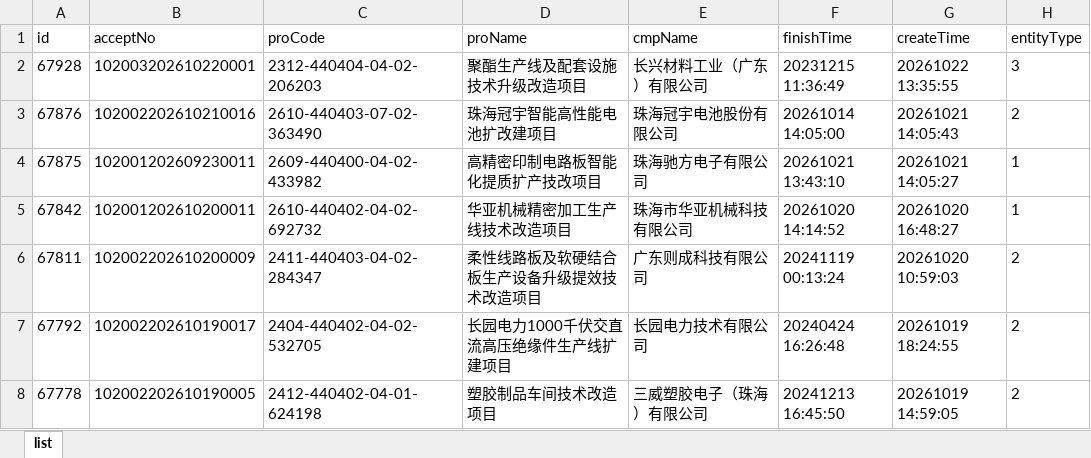
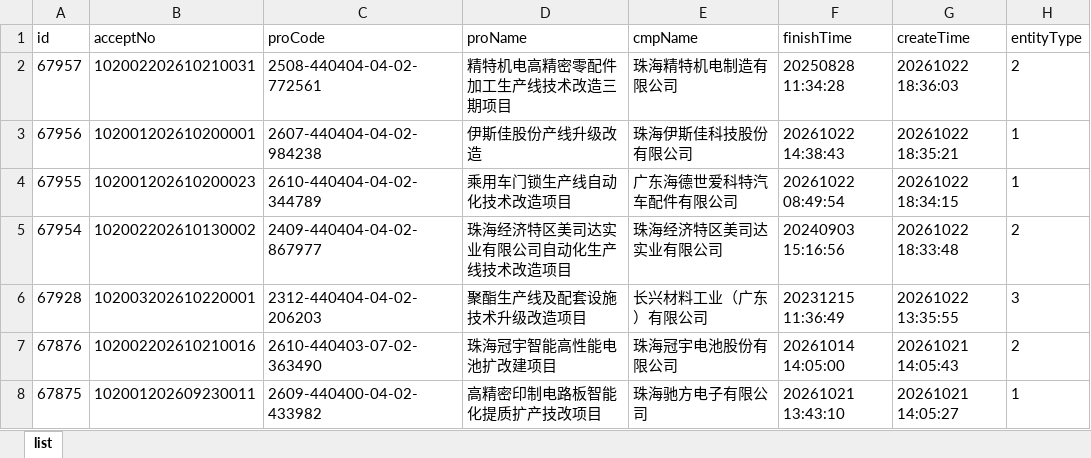
Before and after one commit to goonhope/blist, an Excel workbook: 珠海_blist.xlsx, sheet list, drawn as a sheet; only a part is shown; the shorter side is filled out with more unchanged rows; values as stored, in another font and other column widths than the file's, no borders; the diff names each change by its address in the sheet, - before the commit and + after, or states it on an @@ line.

```diff
--- a/珠海_blist.xlsx (sheet list)
+++ b/珠海_blist.xlsx (sheet list)
+row 2: 67957 | 102002202610210031 | 2508-440404-04-02-772561 | 精特机电高精密零配件加工生产线技术改造三期项目 | 珠海精特机电制造有限公司 | 20250828 11:34:28 | 20261022 18:36:03 | 2
+row 3: 67956 | 102001202610200001 | 2607-440404-04-02-984238 | 伊斯佳股份产线升级改造 | 珠海伊斯佳科技股份有限公司 | 20261022 14:38:43 | 20261022 18:35:21 | 1
+row 4: 67955 | 102001202610200023 | 2610-440404-04-02-344789 | 乘用车门锁生产线自动化技术改造项目 | 广东海德世爱科特汽车配件有限公司 | 20261022 08:49:54 | 20261022 18:34:15 | 1
+row 5: 67954 | 102002202610130002 | 2409-440404-04-02-867977 | 珠海经济特区美司达实业有限公司自动化生产线技术改造项目 | 珠海经济特区美司达实业有限公司 | 20240903 15:16:56 | 20261022 18:33:48 | 2
```
Also changed, not shown: 1 other file.
